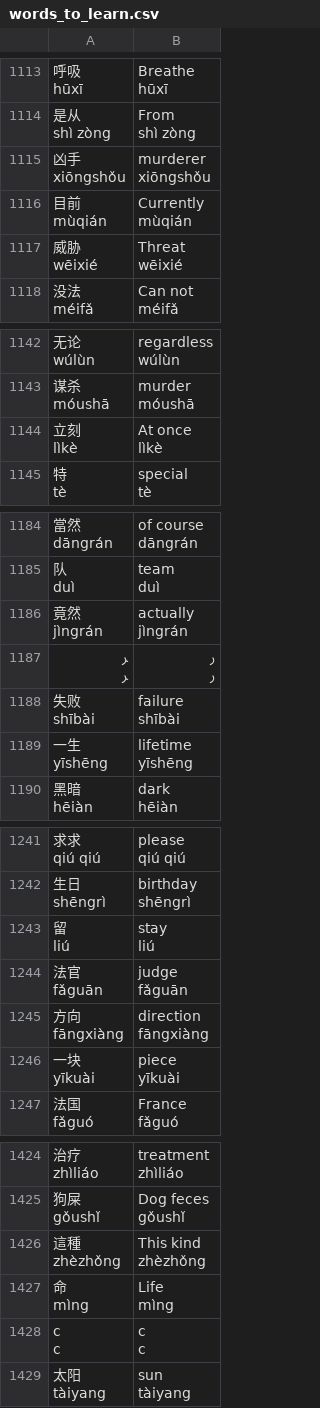
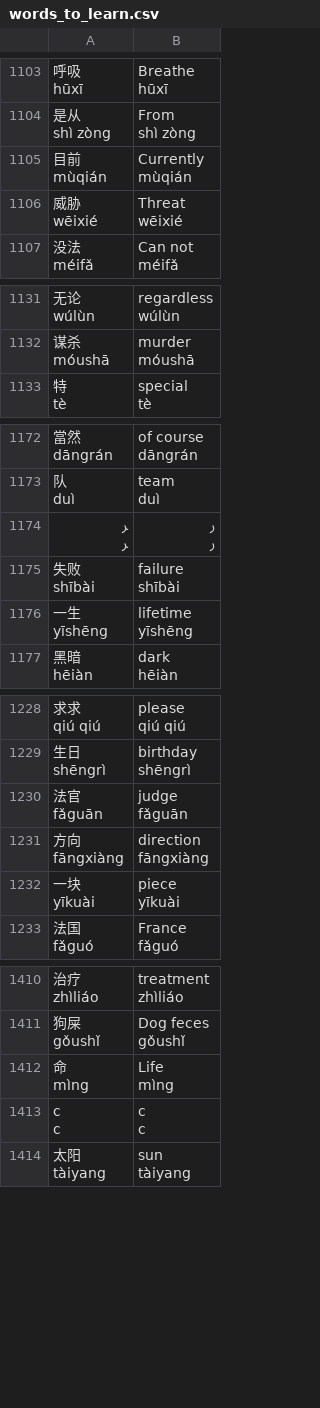
Before and after one commit to SaintClever/flashcard_app, a CSV file: data/words_to_learn.csv, drawn as a sheet; only a part is shown, gaps mark what is left out; the diff covers the shown part only.

```diff
--- a/data/words_to_learn.csv
+++ b/data/words_to_learn.csv
@@ -3340,5 +3310,2 @@ shì zòng","From
 shì zòng"
-"凶手
-xiōngshǒu","murderer
-xiōngshǒu"
 "目前
@@ -3427,5 +3394,2 @@ móushā","murder
 móushā"
-"立刻
-lìkè","At once
-lìkè"
 "特
@@ -3553,5 +3517,2 @@ duì","team
 duì"
-"竟然
-jìngrán","actually
-jìngrán"
 "ﺮ
@@ -3724,5 +3685,2 @@ shēngrì","birthday
 shēngrì"
-"留
-liú","stay
-liú"
 "法官
@@ -4273,5 +4231,2 @@ gǒushǐ","Dog feces
 gǒushǐ"
-"這種
-zhèzhǒng","This kind
-zhèzhǒng"
 "命
```
Also changed, not shown: 43 removed rows elsewhere in this file, 10 other files.
